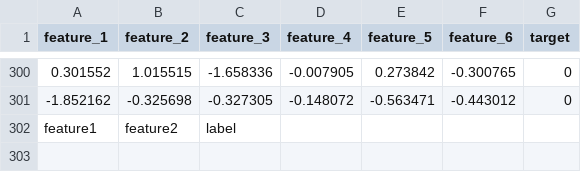
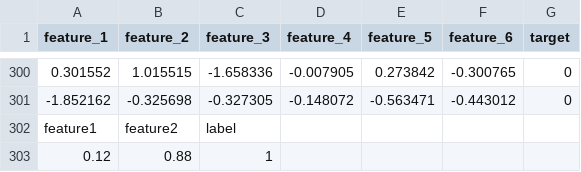
Before and after one commit to Khushidave04/NumCompute-Stream, a CSV file: demo/sample_data.csv, drawn as a sheet; only a part is shown, gaps mark what is left out; the diff names each change by its address in the sheet, - before the commit and + after, or states it on an @@ line.

Commit message:
Add sample rows to sample_data.csv

```diff
--- a/demo/sample_data.csv
+++ b/demo/sample_data.csv
+row 303: 0.12 | 0.88 | 1
```
